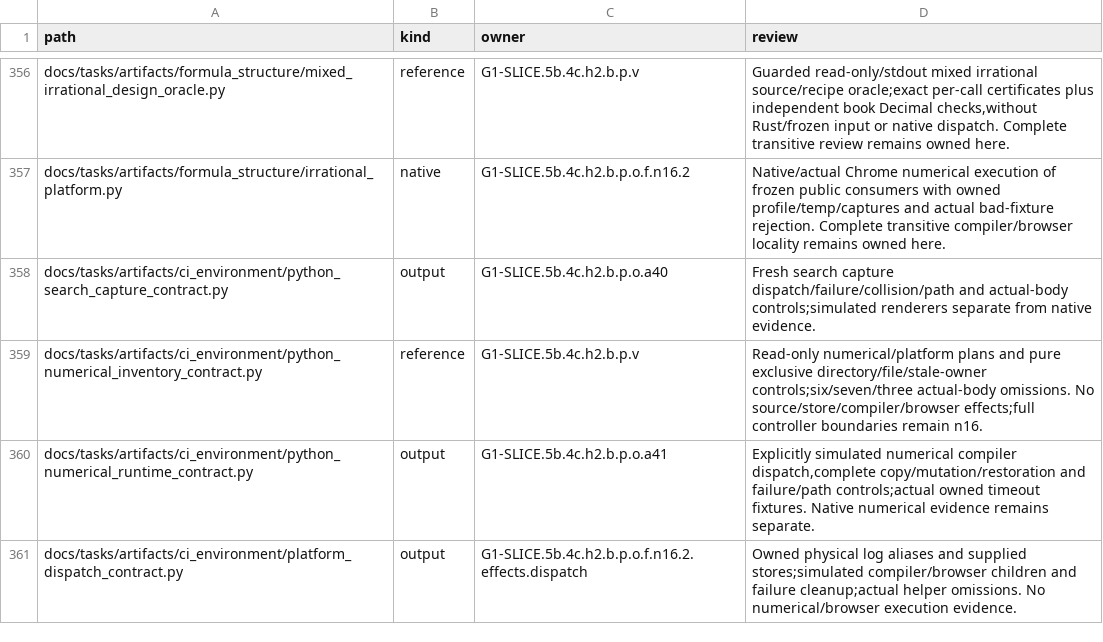
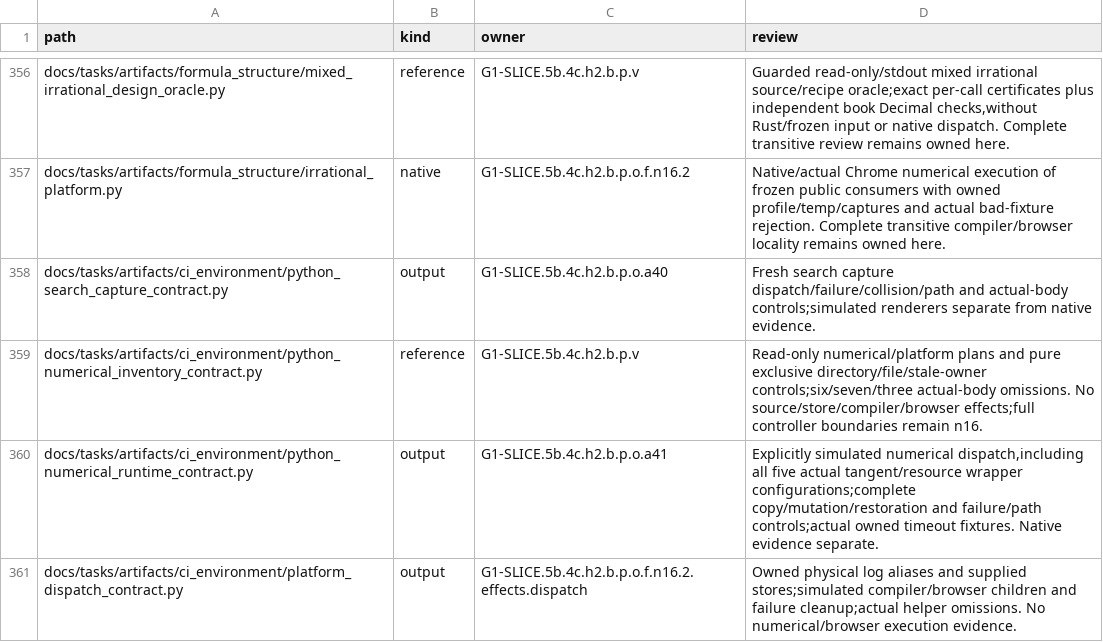
Before and after one commit to rdje/stitchcad, a TSV file: docs/tasks/artifacts/ci_environment/producer_entries.tsv, drawn as a sheet; only a part is shown, gaps mark what is left out.

Commit message:
STITCHCAD-G1-0663 (leaf G1-SLICE.5b.4c.h2.b.p.o.f.n16.2.effects.tangent): capture all tangent controller effects
Observe actual tangent/resource wrapper dispatch and feed all five unchanged configurations through the existing effect capture. Preserve explicit simulated receipts and independent original source/fixture/test/fault bindings.
Focused coverage passes 27 simulated variants, two failure paths, three wrapper omissions and complete restoration; real timeout/group/capture controls remain separate. Original four configuration contracts, book build and history822 source spans pass. Full platform effects and fresh native/Chrome acceptance remain owned.

```diff
--- a/docs/tasks/artifacts/ci_environment/producer_entries.tsv
+++ b/docs/tasks/artifacts/ci_environment/producer_entries.tsv
@@ -359,3 +359,3 @@ docs/tasks/artifacts/ci_environment/python_search_capture_contract.py	output	G1-
 docs/tasks/artifacts/ci_environment/python_numerical_inventory_contract.py	reference	G1-SLICE.5b.4c.h2.b.p.v	Read-only numerical/platform plans and pure exclusive directory/file/stale-owner controls;six/seven/three actual-body omissions. No source/store/compiler/browser effects;full controller boundaries remain n16.
-docs/tasks/artifacts/ci_environment/python_numerical_runtime_contract.py	output	G1-SLICE.5b.4c.h2.b.p.o.a41	Explicitly simulated numerical compiler dispatch,complete copy/mutation/restoration and failure/path controls;actual owned timeout fixtures. Native numerical evidence remains separate.
+docs/tasks/artifacts/ci_environment/python_numerical_runtime_contract.py	output	G1-SLICE.5b.4c.h2.b.p.o.a41	Explicitly simulated numerical dispatch,including all five actual tangent/resource wrapper configurations;complete copy/mutation/restoration and failure/path controls;actual owned timeout fixtures. Native evidence separate.
 docs/tasks/artifacts/ci_environment/platform_dispatch_contract.py	output	G1-SLICE.5b.4c.h2.b.p.o.f.n16.2.effects.dispatch	Owned physical log aliases and supplied stores;simulated compiler/browser children and failure cleanup;actual helper omissions. No numerical/browser execution evidence.
```
Also changed, not shown: 10 other files.
